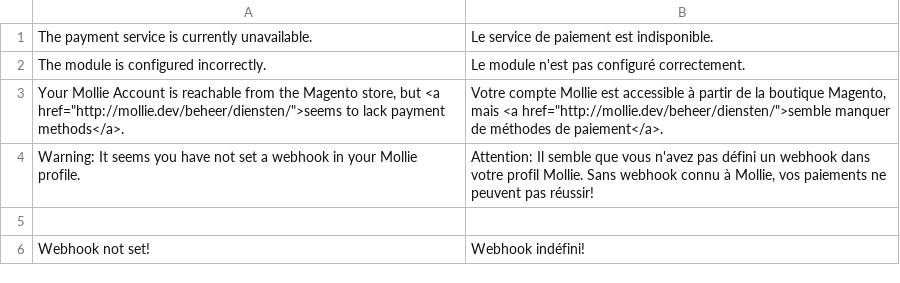
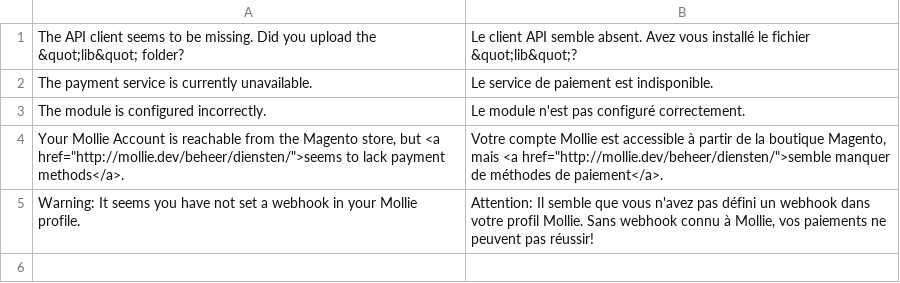
Before and after one commit to mollie/Magento, a CSV file: app/locale/fr_FR/Mollie_Mpm.csv, drawn as a sheet; only a part is shown; the shorter side is filled out with more unchanged rows.

```diff
--- a/app/locale/fr_FR/Mollie_Mpm.csv
+++ b/app/locale/fr_FR/Mollie_Mpm.csv
@@ -1 +1,2 @@
+"The API client seems to be missing. Did you upload the &quot;lib&quot; folder?","Le client API semble absent. Avez vous installé le fichier &quot;lib&quot;?"
 "The payment service is currently unavailable.","Le service de paiement est indisponible."
```
Also changed, not shown: app/locale/en_GB/Mollie_Mpm.csv, app/locale/en_US/Mollie_Mpm.csv, 10 other files.
